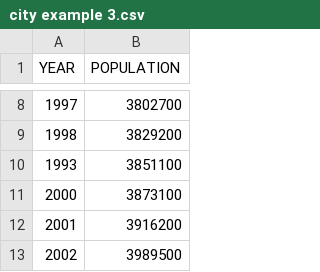
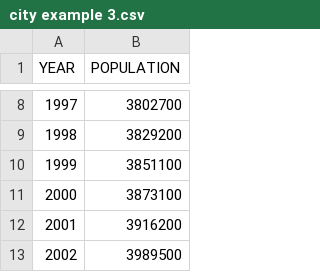
Before and after one commit to Cipscis/analyser, a CSV file: docs/assets/data/city example 3.csv, drawn as a sheet; only a part is shown, gaps mark what is left out.

Commit message:
Fixed mistake in one of the sample data sets

```diff
--- a/docs/assets/data/city example 3.csv
+++ b/docs/assets/data/city example 3.csv
@@ -9,3 +9,3 @@ YEAR,POPULATION
 1998,3829200
-1993,3851100
+1999,3851100
 2000,3873100
```
Also changed, not shown: 1 other file.
